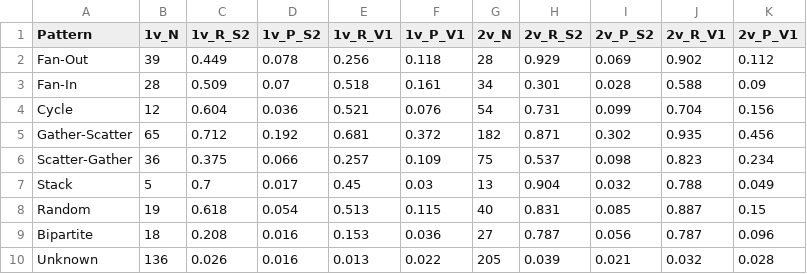
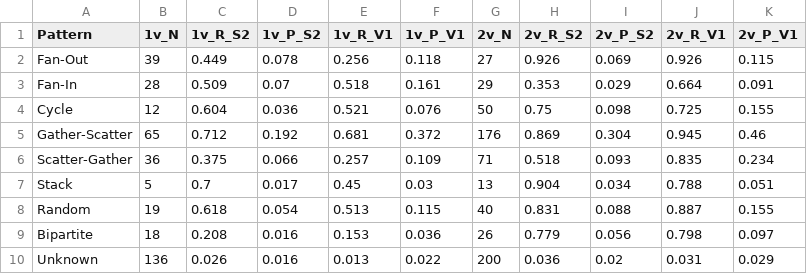
Before and after one commit to bjs7/AML_work_study, a CSV file: analysis/tables/pattern_analysis/views_recall_by_pattern_comparable_nonfragmented.csv, drawn as a sheet.

Commit message:
add several analysis scripts

```diff
--- a/analysis/tables/pattern_analysis/views_recall_by_pattern_comparable_nonfragmented.csv
+++ b/analysis/tables/pattern_analysis/views_recall_by_pattern_comparable_nonfragmented.csv
@@ -1,10 +1,10 @@
 Pattern,1v_N,1v_R_S2,1v_P_S2,1v_R_V1,1v_P_V1,2v_N,2v_R_S2,2v_P_S2,2v_R_V1,2v_P_V1
-Fan-Out,39,0.449,0.078,0.256,0.118,28,0.929,0.069,0.902,0.112
-Fan-In,28,0.509,0.07,0.518,0.161,34,0.301,0.028,0.588,0.09
-Cycle,12,0.604,0.036,0.521,0.076,54,0.731,0.099,0.704,0.156
-Gather-Scatter,65,0.712,0.192,0.681,0.372,182,0.871,0.302,0.935,0.456
-Scatter-Gather,36,0.375,0.066,0.257,0.109,75,0.537,0.098,0.823,0.234
-Stack,5,0.7,0.017,0.45,0.03,13,0.904,0.032,0.788,0.049
-Random,19,0.618,0.054,0.513,0.115,40,0.831,0.085,0.887,0.15
-Bipartite,18,0.208,0.016,0.153,0.036,27,0.787,0.056,0.787,0.096
-Unknown,136,0.026,0.016,0.013,0.022,205,0.039,0.021,0.032,0.028
+Fan-Out,39,0.449,0.078,0.256,0.118,27,0.926,0.069,0.926,0.115
+Fan-In,28,0.509,0.07,0.518,0.161,29,0.353,0.029,0.664,0.091
+Cycle,12,0.604,0.036,0.521,0.076,50,0.75,0.098,0.725,0.155
+Gather-Scatter,65,0.712,0.192,0.681,0.372,176,0.869,0.304,0.945,0.46
+Scatter-Gather,36,0.375,0.066,0.257,0.109,71,0.518,0.093,0.835,0.234
+Stack,5,0.7,0.017,0.45,0.03,13,0.904,0.034,0.788,0.051
+Random,19,0.618,0.054,0.513,0.115,40,0.831,0.088,0.887,0.155
+Bipartite,18,0.208,0.016,0.153,0.036,26,0.779,0.056,0.798,0.097
+Unknown,136,0.026,0.016,0.013,0.022,200,0.036,0.02,0.031,0.029
```
Also changed, not shown: 38 other files.
